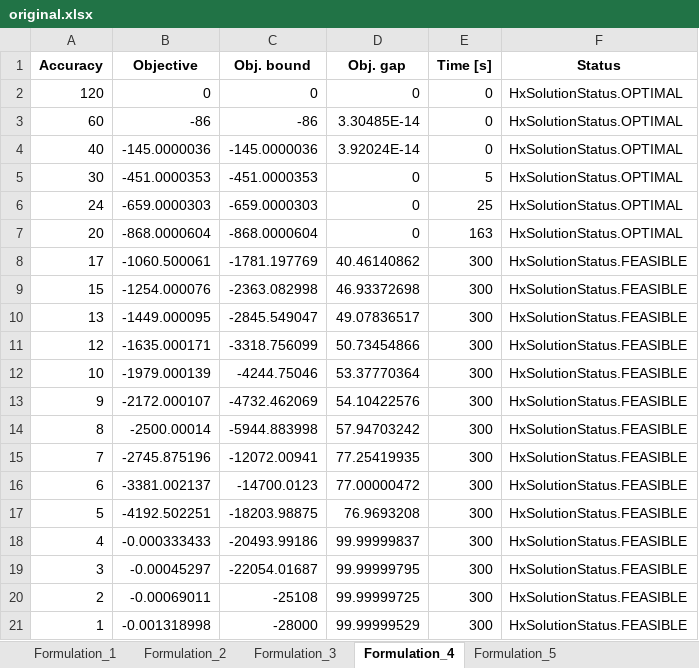
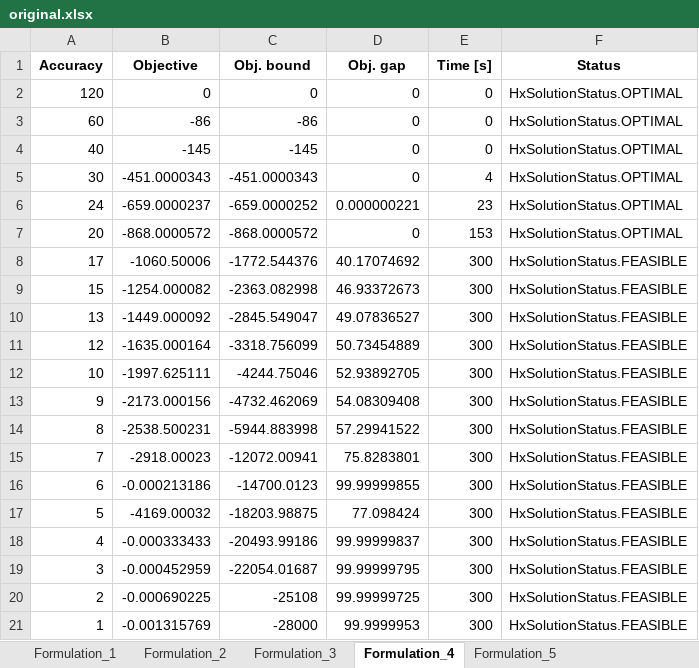
Before and after one commit to David-Linan/SetBasedSTN, an Excel workbook: hexaly_benchmarking_results/original.xlsx, sheet Formulation_4, drawn as a sheet; values as stored, in another font and other column widths than the file's, no borders; the diff names each change by its address in the sheet, - before the commit and + after, or states it on an @@ line.

```diff
--- a/hexaly_benchmarking_results/original.xlsx (sheet Formulation_4)
+++ b/hexaly_benchmarking_results/original.xlsx (sheet Formulation_4)
-D3 (Obj. gap): 3.30485E-14
+D3 (Obj. gap): 0
-B4 (Objective): -145.0000036
+B4 (Objective): -145
-C4 (Obj. bound): -145.0000036
+C4 (Obj. bound): -145
-D4 (Obj. gap): 3.92024E-14
+D4 (Obj. gap): 0
-B5 (Objective): -451.0000353
+B5 (Objective): -451.0000343
-C5 (Obj. bound): -451.0000353
+C5 (Obj. bound): -451.0000343
-E5 (Time [s]): 5
+E5 (Time [s]): 4
-B6 (Objective): -659.0000303
+B6 (Objective): -659.0000237
-C6 (Obj. bound): -659.0000303
+C6 (Obj. bound): -659.0000252
-D6 (Obj. gap): 0
+D6 (Obj. gap): 0.000000221
-E6 (Time [s]): 25
+E6 (Time [s]): 23
-B7 (Objective): -868.0000604
+B7 (Objective): -868.0000572
-C7 (Obj. bound): -868.0000604
+C7 (Obj. bound): -868.0000572
-E7 (Time [s]): 163
+E7 (Time [s]): 153
-B8 (Objective): -1060.500061
+B8 (Objective): -1060.50006
-C8 (Obj. bound): -1781.197769
+C8 (Obj. bound): -1772.544376
-D8 (Obj. gap): 40.46140862
+D8 (Obj. gap): 40.17074692
-B9 (Objective): -1254.000076
+B9 (Objective): -1254.000082
-D9 (Obj. gap): 46.93372698
+D9 (Obj. gap): 46.93372673
-B10 (Objective): -1449.000095
+B10 (Objective): -1449.000092
-D10 (Obj. gap): 49.07836517
+D10 (Obj. gap): 49.07836527
-B11 (Objective): -1635.000171
+B11 (Objective): -1635.000164
-D11 (Obj. gap): 50.73454866
+D11 (Obj. gap): 50.73454889
-B12 (Objective): -1979.000139
+B12 (Objective): -1997.625111
-D12 (Obj. gap): 53.37770364
+D12 (Obj. gap): 52.93892705
-B13 (Objective): -2172.000107
+B13 (Objective): -2173.000156
-D13 (Obj. gap): 54.10422576
+D13 (Obj. gap): 54.08309408
-B14 (Objective): -2500.00014
+B14 (Objective): -2538.500231
-D14 (Obj. gap): 57.94703242
+D14 (Obj. gap): 57.29941522
-B15 (Objective): -2745.875196
+B15 (Objective): -2918.00023
-D15 (Obj. gap): 77.25419935
+D15 (Obj. gap): 75.8283801
-B16 (Objective): -3381.002137
+B16 (Objective): -0.000213186
-D16 (Obj. gap): 77.00000472
+D16 (Obj. gap): 99.99999855
-B17 (Objective): -4192.502251
+B17 (Objective): -4169.00032
-D17 (Obj. gap): 76.9693208
+D17 (Obj. gap): 77.098424
-B19 (Objective): -0.00045297
+B19 (Objective): -0.000452959
-B20 (Objective): -0.00069011
+B20 (Objective): -0.000690225
-B21 (Objective): -0.001318998
+B21 (Objective): -0.001315769
-D21 (Obj. gap): 99.99999529
+D21 (Obj. gap): 99.9999953
```
Also changed, not shown: sheet Formulation_3, sheet Formulation_1, sheet Formulation_5, sheet Formulation_2, hexaly_benchmarking_results/known_n.xlsx, hexaly_benchmarking_results/mip_n.xlsx, 6 other files.
